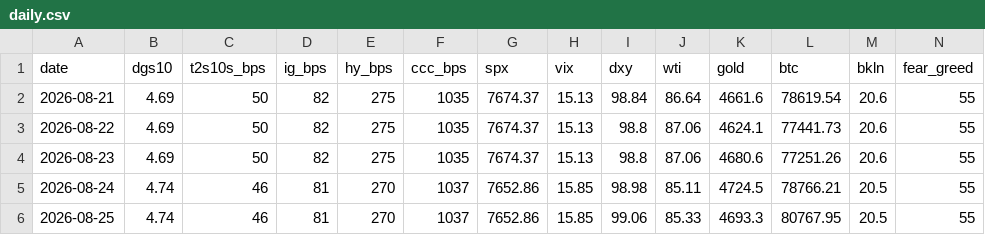
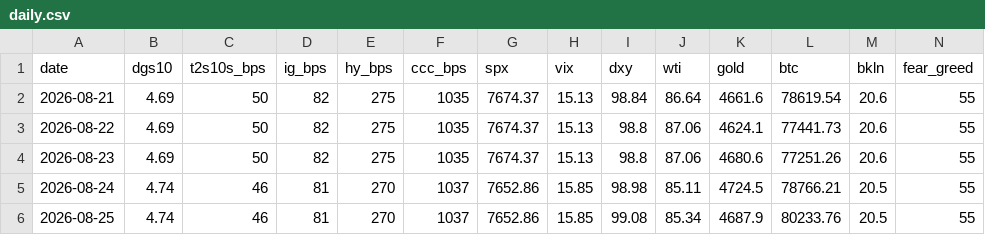
Before and after one commit to liamshields4/terminal, a CSV file: history/daily.csv, drawn as a sheet.

```diff
--- a/history/daily.csv
+++ b/history/daily.csv
@@ -5,2 +5,2 @@ date,dgs10,t2s10s_bps,ig_bps,hy_bps,ccc_bps,spx,vix,dxy,wti,gold,btc,bkln,fear_g
 2026-08-24,4.74,46,81,270,1037,7652.86,15.85,98.98,85.11,4724.5,78766.21,20.5,55
-2026-08-25,4.74,46,81,270,1037,7652.86,15.85,99.06,85.33,4693.3,80767.95,20.5,55
+2026-08-25,4.74,46,81,270,1037,7652.86,15.85,99.08,85.34,4687.9,80233.76,20.5,55
```
Also changed, not shown: 1 other file.
